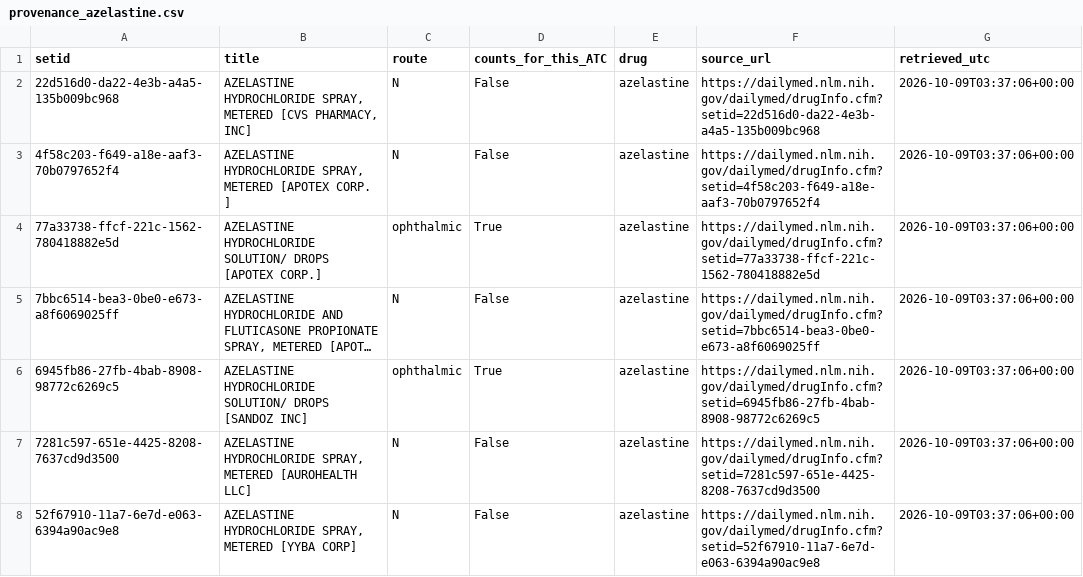
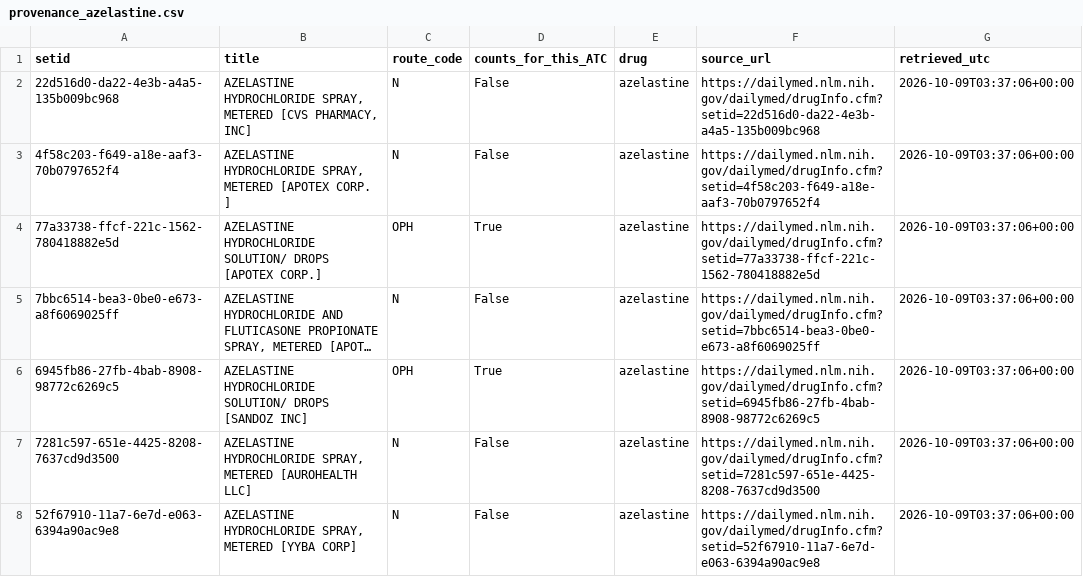
Before and after one commit to DhruvMenon2003/drug-toxicity-qsar-prediction, a CSV file: curation/results/provenance_azelastine.csv, drawn as a sheet; only a part is shown; long unchanged cells end in …; the diff covers the shown part only; the diff names each change by its address in the sheet, - before the commit and + after, or states it on an @@ line.

```diff
--- a/curation/results/provenance_azelastine.csv
+++ b/curation/results/provenance_azelastine.csv
-C1: route
+C1: route_code
-C4 (route_code): ophthalmic
+C4 (route_code): OPH
-C6 (route_code): ophthalmic
+C6 (route_code): OPH
```
Also changed, not shown: 7 edited cells elsewhere in this file, 3 other files.
